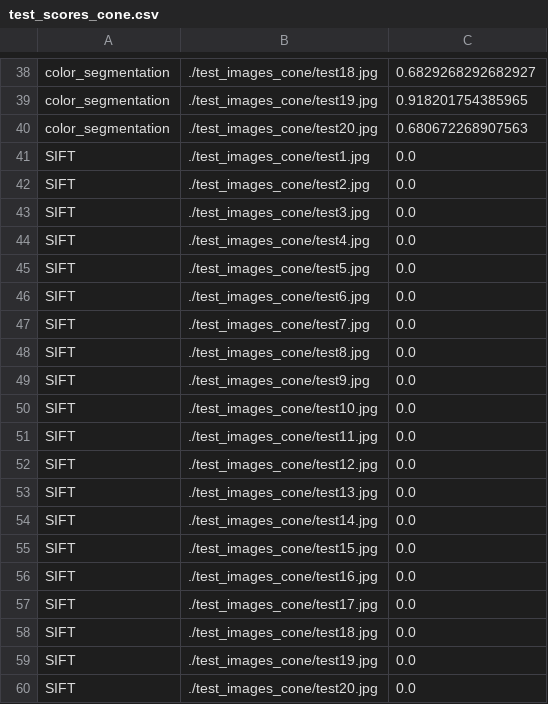
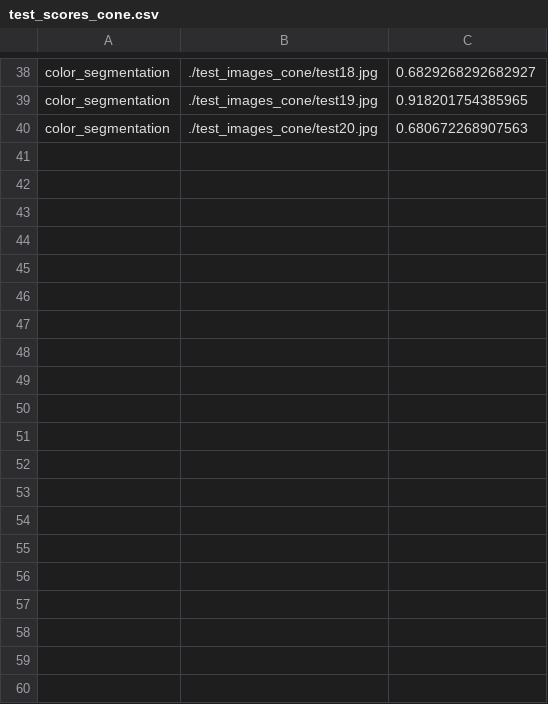
Before and after one commit to rss2026-14/visual_servoing, a CSV file: visual_servoing/visual_servoing/computer_vision/scores/test_scores_cone.csv, drawn as a sheet; only a part is shown, gaps mark what is left out; the diff names each change by its address in the sheet, - before the commit and + after, or states it on an @@ line.

Commit message:
some changes to sift and template matching + tests

```diff
--- a/visual_servoing/visual_servoing/computer_vision/scores/test_scores_cone.csv
+++ b/visual_servoing/visual_servoing/computer_vision/scores/test_scores_cone.csv
-row 41: SIFT | ./test_images_cone/test1.jpg | 0.0
-row 42: SIFT | ./test_images_cone/test2.jpg | 0.0
-row 43: SIFT | ./test_images_cone/test3.jpg | 0.0
-row 44: SIFT | ./test_images_cone/test4.jpg | 0.0
-row 45: SIFT | ./test_images_cone/test5.jpg | 0.0
-row 46: SIFT | ./test_images_cone/test6.jpg | 0.0
-row 47: SIFT | ./test_images_cone/test7.jpg | 0.0
-row 48: SIFT | ./test_images_cone/test8.jpg | 0.0
-row 49: SIFT | ./test_images_cone/test9.jpg | 0.0
-row 50: SIFT | ./test_images_cone/test10.jpg | 0.0
-row 51: SIFT | ./test_images_cone/test11.jpg | 0.0
-row 52: SIFT | ./test_images_cone/test12.jpg | 0.0
-row 53: SIFT | ./test_images_cone/test13.jpg | 0.0
-row 54: SIFT | ./test_images_cone/test14.jpg | 0.0
-row 55: SIFT | ./test_images_cone/test15.jpg | 0.0
-row 56: SIFT | ./test_images_cone/test16.jpg | 0.0
-row 57: SIFT | ./test_images_cone/test17.jpg | 0.0
-row 58: SIFT | ./test_images_cone/test18.jpg | 0.0
-row 59: SIFT | ./test_images_cone/test19.jpg | 0.0
-row 60: SIFT | ./test_images_cone/test20.jpg | 0.0
```
Also changed, not shown: visual_servoing/visual_servoing/computer_vision/scores/test_scores_citgo.csv, 1 other file.
